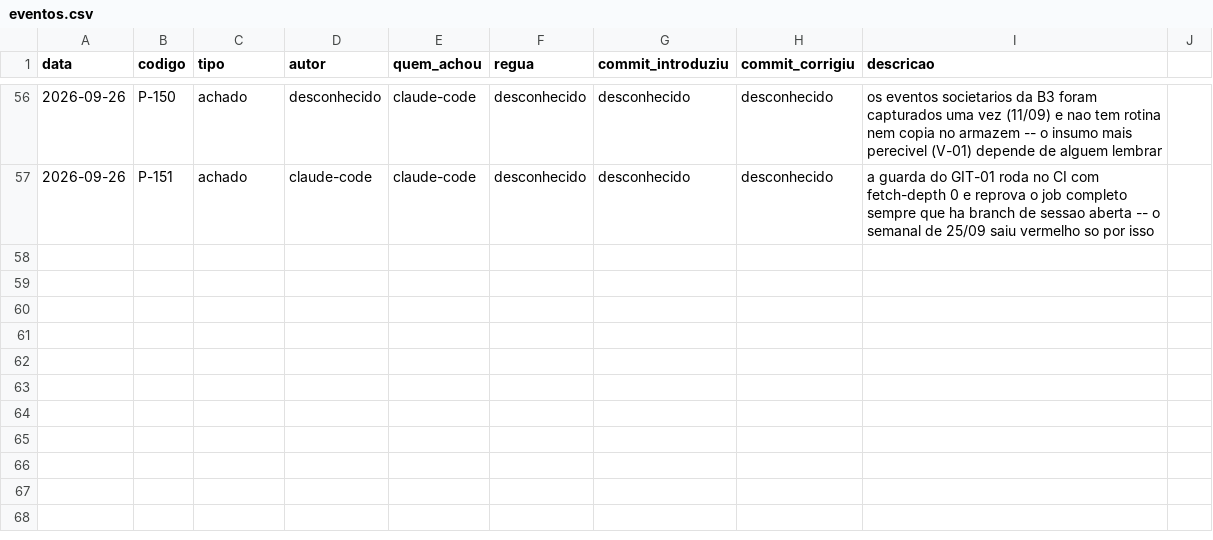
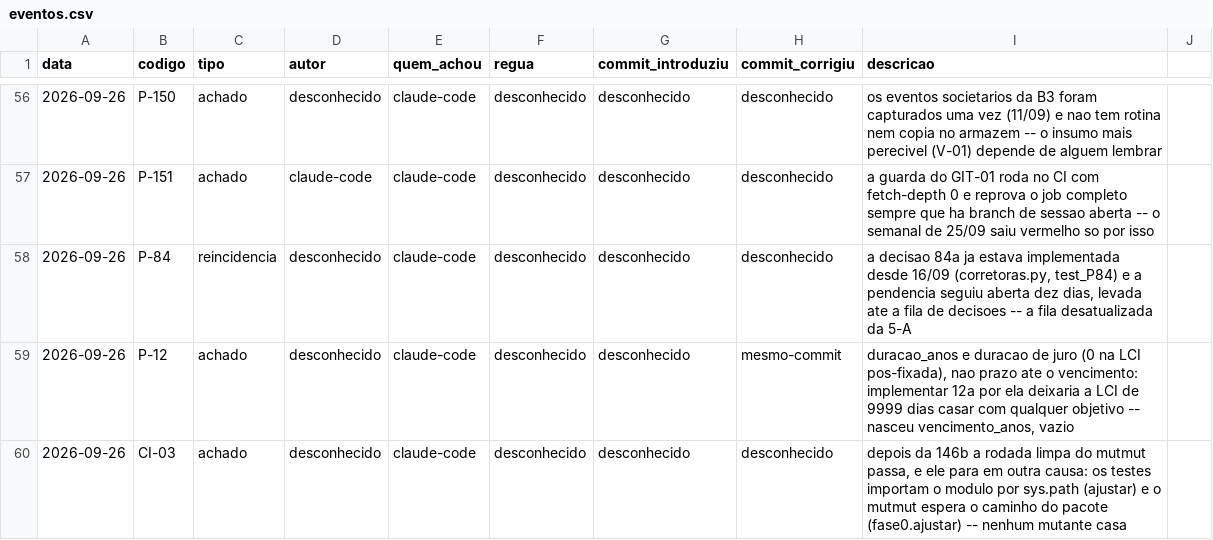
Before and after one commit to OsvaldoSantana/bastter, a CSV file: docs/metricas/eventos.csv, drawn as a sheet; only a part is shown, gaps mark what is left out; the diff names each change by its address in the sheet, - before the commit and + after, or states it on an @@ line.

```diff
--- a/docs/metricas/eventos.csv
+++ b/docs/metricas/eventos.csv
+row 58: 2026-09-26 | P-84 | reincidencia | desconhecido | claude-code | desconhecido | desconhecido | desconhecido | a decisao 84a ja estava implementada desde 16/09 (corretoras.py, test_P84) e a pendencia seguiu aberta dez dias, levada ate a fila de decisoes -- a fila desatualizada da 5-A
+row 59: 2026-09-26 | P-12 | achado | desconhecido | claude-code | desconhecido | desconhecido | mesmo-commit | duracao_anos e duracao de juro (0 na LCI pos-fixada), nao prazo ate o vencimento: implementar 12a por ela deixaria a LCI de 9999 dias casar com qualquer objetivo -- nasceu vencimento_anos, vazio
+row 60: 2026-09-26 | CI-03 | achado | desconhecido | claude-code | desconhecido | desconhecido | desconhecido | depois da 146b a rodada limpa do mutmut passa, e ele para em outra causa: os testes importam o modulo por sys.path (ajustar) e o mutmut espera o caminho do pacote (fase0.ajustar) -- nenhum mutante casa
```
Also changed, not shown: 16 other files.
